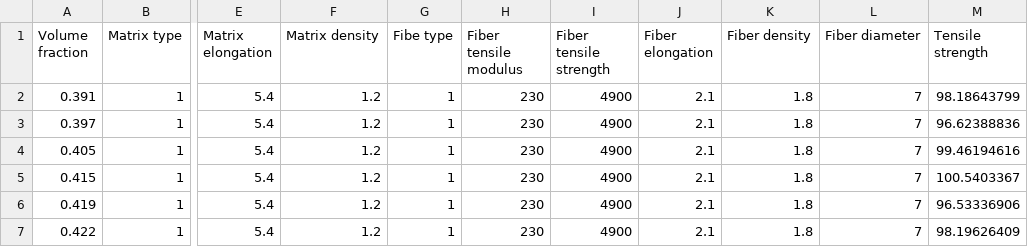
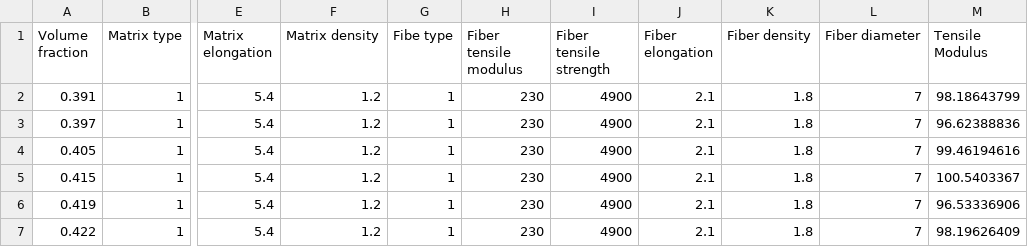
Before and after one commit to jamalcse/PIML, a CSV file: TensileModulus26.csv, drawn as a sheet; only a part is shown, gaps mark what is left out; the diff names each change by its address in the sheet, - before the commit and + after, or states it on an @@ line.

Commit message:
Add files via upload

```diff
--- a/TensileModulus26.csv
+++ b/TensileModulus26.csv
-M1: Tensile strength
+M1: Tensile Modulus
```
